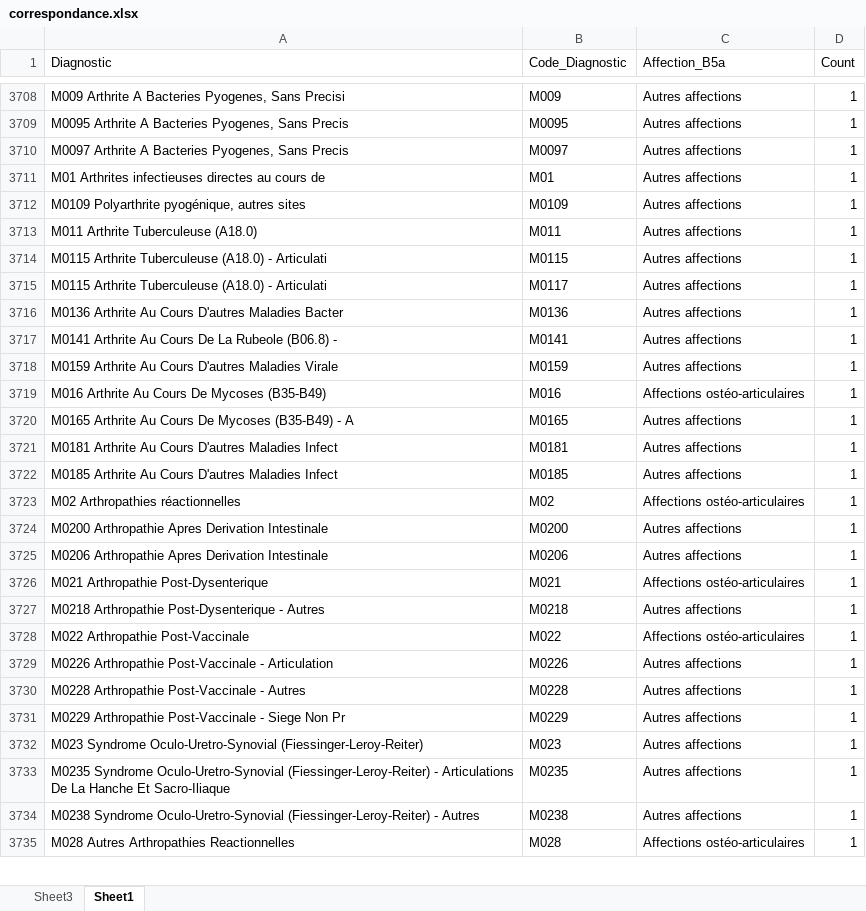
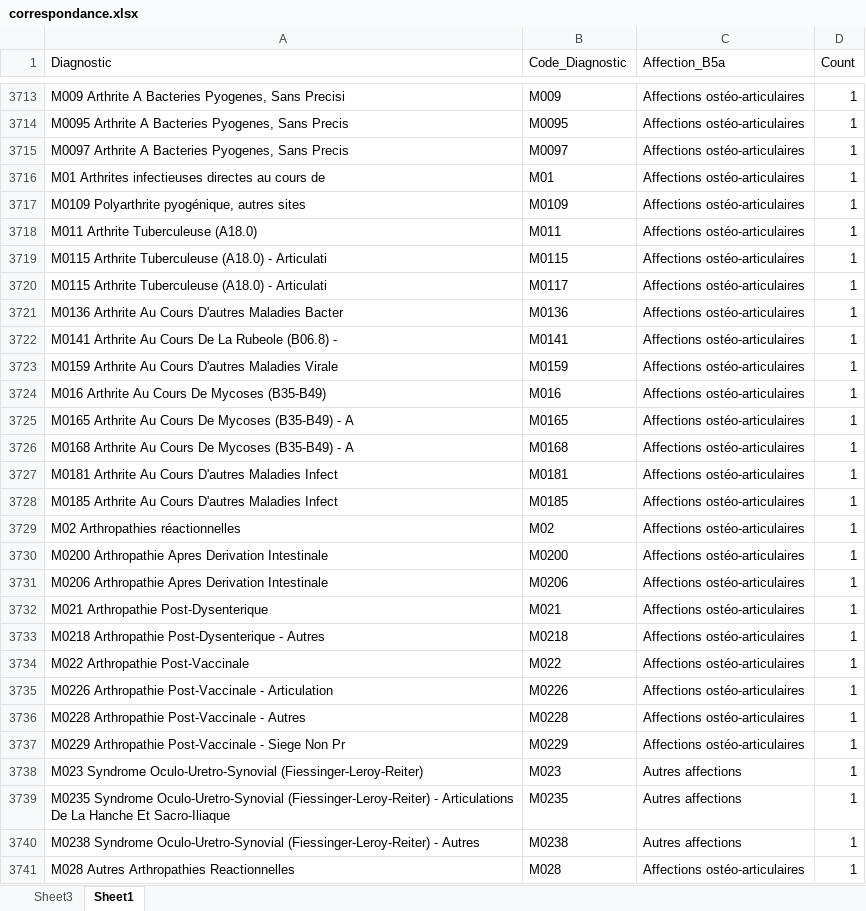
Before and after one commit to FidTCHANDO/DHIS2_processing, an Excel workbook: data/correspondance.xlsx, sheet Sheet1, drawn as a sheet; only a part is shown, gaps mark what is left out; values as stored, in another font and other column widths than the file's, no borders; addresses are those after the commit; the diff covers the shown part only; the diff names each change by its address in the sheet, - before the commit and + after, or states it on an @@ line.

```diff
--- a/data/correspondance.xlsx (sheet Sheet1)
+++ b/data/correspondance.xlsx (sheet Sheet1)
-C3713:C3723 (Affection_B5a): Autres affections
+C3713:C3723 (Affection_B5a): Affections ostéo-articulaires
-C3725 (Affection_B5a): Autres affections
+C3725 (Affection_B5a): Affections ostéo-articulaires
+row 3726: M0168 Arthrite Au Cours De Mycoses (B35-B49) - A | M0168 | Affections ostéo-articulaires | 1
-C3727:C3728 (Affection_B5a): Autres affections
+C3727:C3728 (Affection_B5a): Affections ostéo-articulaires
-C3730:C3731 (Affection_B5a): Autres affections
+C3730:C3731 (Affection_B5a): Affections ostéo-articulaires
-C3733 (Affection_B5a): Autres affections
+C3733 (Affection_B5a): Affections ostéo-articulaires
-C3735:C3737 (Affection_B5a): Autres affections
+C3735:C3737 (Affection_B5a): Affections ostéo-articulaires
```
Also changed, not shown: 10 added rows and 56 edited cells elsewhere in this sheet, formulas that keep their value.
